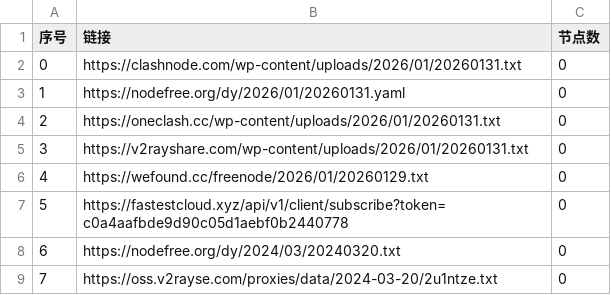
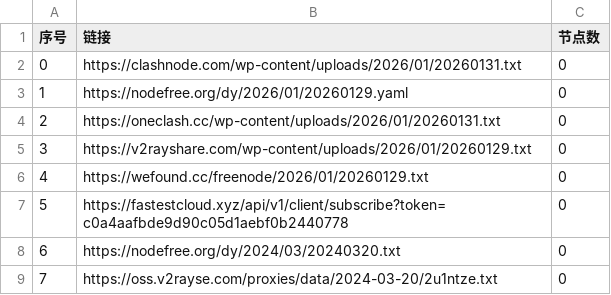
Before and after one commit to zbo5255/AutoMergePublicNodes, a CSV file: list_result.csv, drawn as a sheet; only a part is shown.

```diff
--- a/list_result.csv
+++ b/list_result.csv
@@ -2,5 +2,5 @@
 0,https://clashnode.com/wp-content/uploads/2026/01/20260131.txt,0
-1,https://nodefree.org/dy/2026/01/20260131.yaml,0
+1,https://nodefree.org/dy/2026/01/20260129.yaml,0
 2,https://oneclash.cc/wp-content/uploads/2026/01/20260131.txt,0
-3,https://v2rayshare.com/wp-content/uploads/2026/01/20260131.txt,0
+3,https://v2rayshare.com/wp-content/uploads/2026/01/20260129.txt,0
 4,https://wefound.cc/freenode/2026/01/20260129.txt,0
```
Also changed, not shown: 4 other files.
